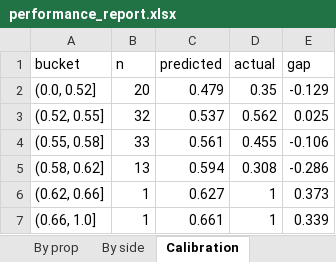
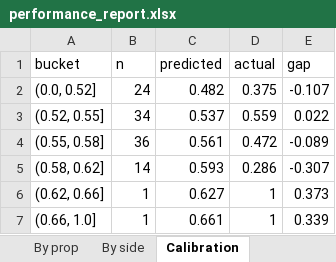
Before and after one commit to KyShiesty919/NBA-Props, an Excel workbook: outputs/performance_report.xlsx, sheet Calibration, drawn as a sheet; values as stored, in another font and other column widths than the file's, no borders; the diff names each change by its address in the sheet, - before the commit and + after, or states it on an @@ line.

```diff
--- a/outputs/performance_report.xlsx (sheet Calibration)
+++ b/outputs/performance_report.xlsx (sheet Calibration)
-B2 (n): 20
+B2 (n): 24
-C2 (predicted): 0.479
+C2 (predicted): 0.482
-D2 (actual): 0.35
+D2 (actual): 0.375
-E2 (gap): -0.129
+E2 (gap): -0.107
-B3 (n): 32
+B3 (n): 34
-D3 (actual): 0.562
+D3 (actual): 0.559
-E3 (gap): 0.025
+E3 (gap): 0.022
-B4 (n): 33
+B4 (n): 36
-D4 (actual): 0.455
+D4 (actual): 0.472
-E4 (gap): -0.106
+E4 (gap): -0.089
-B5 (n): 13
+B5 (n): 14
-C5 (predicted): 0.594
+C5 (predicted): 0.593
-D5 (actual): 0.308
+D5 (actual): 0.286
-E5 (gap): -0.286
+E5 (gap): -0.307
```
Also changed, not shown: sheet Graded bets, sheet By prop, sheet Overall, sheet By side, 1 other file.
